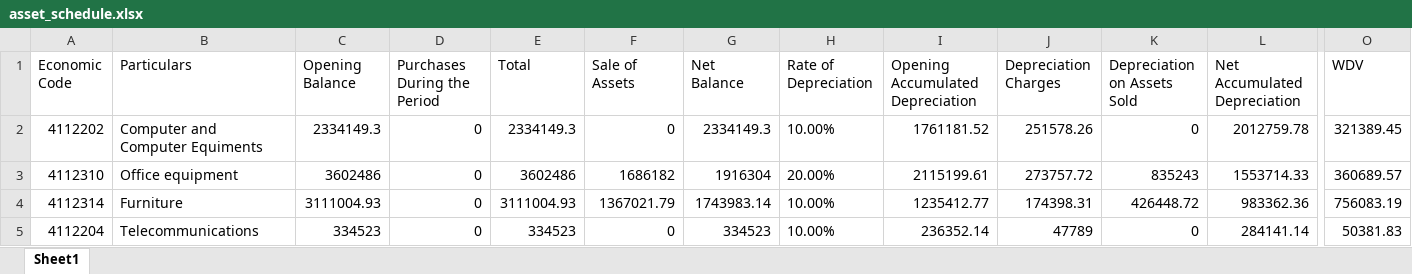
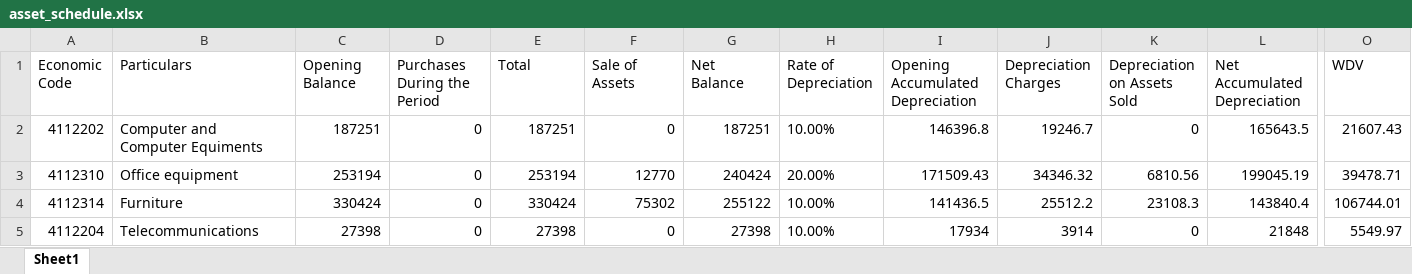
Before and after one commit to ANIKFRCBD/AFAR-3.0, an Excel workbook: afar_project/csv_path/excel_files/asset_schedule.xlsx, sheet Sheet1, drawn as a sheet; only a part is shown, gaps mark what is left out; values as stored, in another font and other column widths than the file's, no borders; the diff covers the shown part only; the diff names each change by its address in the sheet, - before the commit and + after, or states it on an @@ line.

```diff
--- a/afar_project/csv_path/excel_files/asset_schedule.xlsx (sheet Sheet1)
+++ b/afar_project/csv_path/excel_files/asset_schedule.xlsx (sheet Sheet1)
-C2 (Opening Balance): 2334149.3
+C2 (Opening Balance): 187251
-E2 (Total): 2334149.3
+E2 (Total): 187251
-G2 (Net Balance): 2334149.3
+G2 (Net Balance): 187251
-I2 (Opening Accumulated Depreciation): 1761181.52
+I2 (Opening Accumulated Depreciation): 146396.8
-J2 (Depreciation Charges): 251578.26
+J2 (Depreciation Charges): 19246.7
-L2 (Net Accumulated Depreciation): 2012759.78
+L2 (Net Accumulated Depreciation): 165643.5
-O2 (WDV): 321389.45
+O2 (WDV): 21607.43
-C3 (Opening Balance): 3602486
+C3 (Opening Balance): 253194
-E3 (Total): 3602486
+E3 (Total): 253194
-F3 (Sale of Assets): 1686182
+F3 (Sale of Assets): 12770
-G3 (Net Balance): 1916304
+G3 (Net Balance): 240424
-I3 (Opening Accumulated Depreciation): 2115199.61
+I3 (Opening Accumulated Depreciation): 171509.43
-J3 (Depreciation Charges): 273757.72
+J3 (Depreciation Charges): 34346.32
-K3 (Depreciation on Assets Sold): 835243
+K3 (Depreciation on Assets Sold): 6810.56
-L3 (Net Accumulated Depreciation): 1553714.33
+L3 (Net Accumulated Depreciation): 199045.19
-O3 (WDV): 360689.57
+O3 (WDV): 39478.71
-C4 (Opening Balance): 3111004.93
+C4 (Opening Balance): 330424
-E4 (Total): 3111004.93
+E4 (Total): 330424
-F4 (Sale of Assets): 1367021.79
+F4 (Sale of Assets): 75302
-G4 (Net Balance): 1743983.14
+G4 (Net Balance): 255122
-I4 (Opening Accumulated Depreciation): 1235412.77
+I4 (Opening Accumulated Depreciation): 141436.5
-J4 (Depreciation Charges): 174398.31
+J4 (Depreciation Charges): 25512.2
-K4 (Depreciation on Assets Sold): 426448.72
+K4 (Depreciation on Assets Sold): 23108.3
-L4 (Net Accumulated Depreciation): 983362.36
+L4 (Net Accumulated Depreciation): 143840.4
-O4 (WDV): 756083.19
+O4 (WDV): 106744.01
-C5 (Opening Balance): 334523
+C5 (Opening Balance): 27398
-E5 (Total): 334523
+E5 (Total): 27398
-G5 (Net Balance): 334523
+G5 (Net Balance): 27398
-I5 (Opening Accumulated Depreciation): 236352.14
+I5 (Opening Accumulated Depreciation): 17934
-J5 (Depreciation Charges): 47789
+J5 (Depreciation Charges): 3914
-L5 (Net Accumulated Depreciation): 284141.14
+L5 (Net Accumulated Depreciation): 21848
-O5 (WDV): 50381.83
+O5 (WDV): 5549.97
```
Also changed, not shown: 63 edited cells elsewhere in this sheet, afar_project/csv_path/excel_files/Impairment_data.xlsx, afar_project/csv_path/excel_files/asset_register.xlsx, 7 other files.
